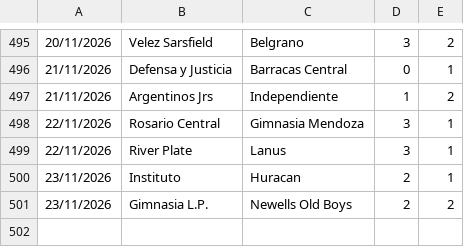
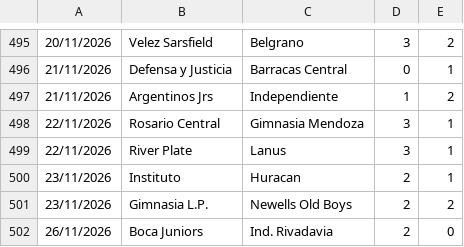
Before and after one commit to dodomiyake/scorecast, a CSV file: data/cur_2026_arg1.csv, drawn as a sheet; only a part is shown, gaps mark what is left out; the diff names each change by its address in the sheet, - before the commit and + after, or states it on an @@ line.

```diff
--- a/data/cur_2026_arg1.csv
+++ b/data/cur_2026_arg1.csv
+row 502: 26/11/2026 | Boca Juniors | Ind. Rivadavia | 2 | 0
```
Also changed, not shown: data/cur_2026_bra1.csv, data/cur_2026_jpn1.csv, 7 other files.
